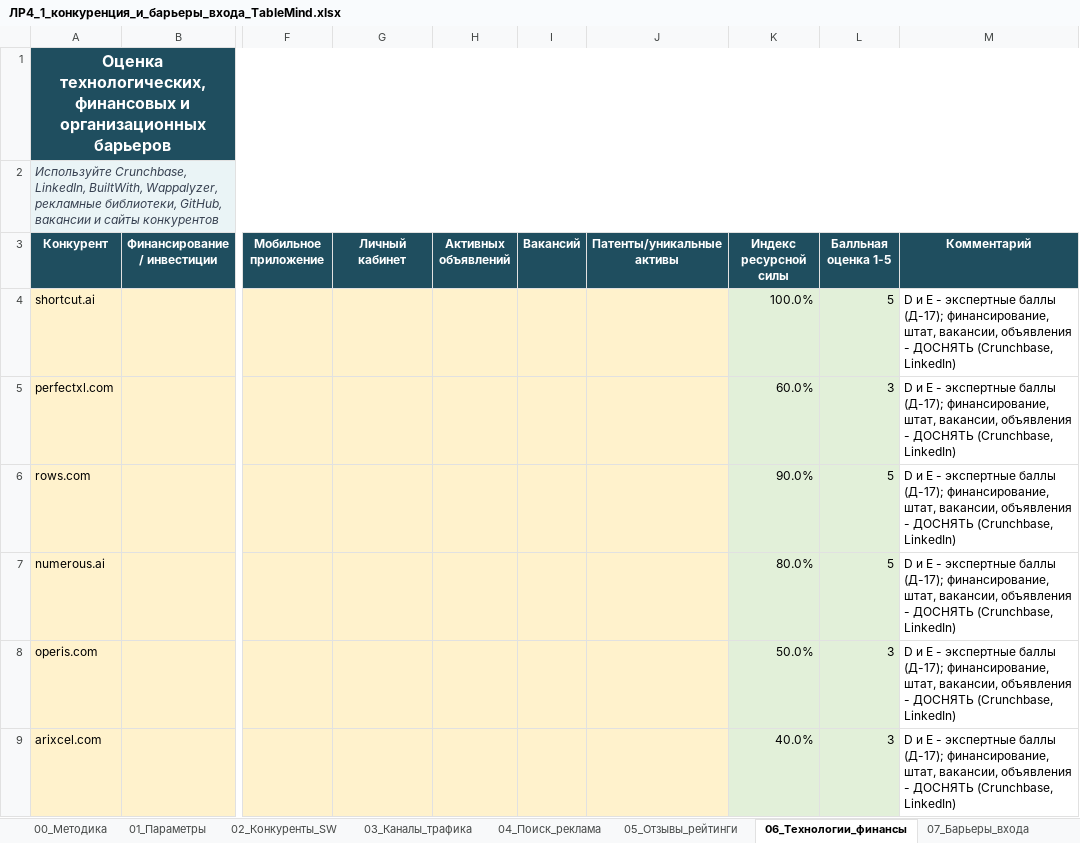
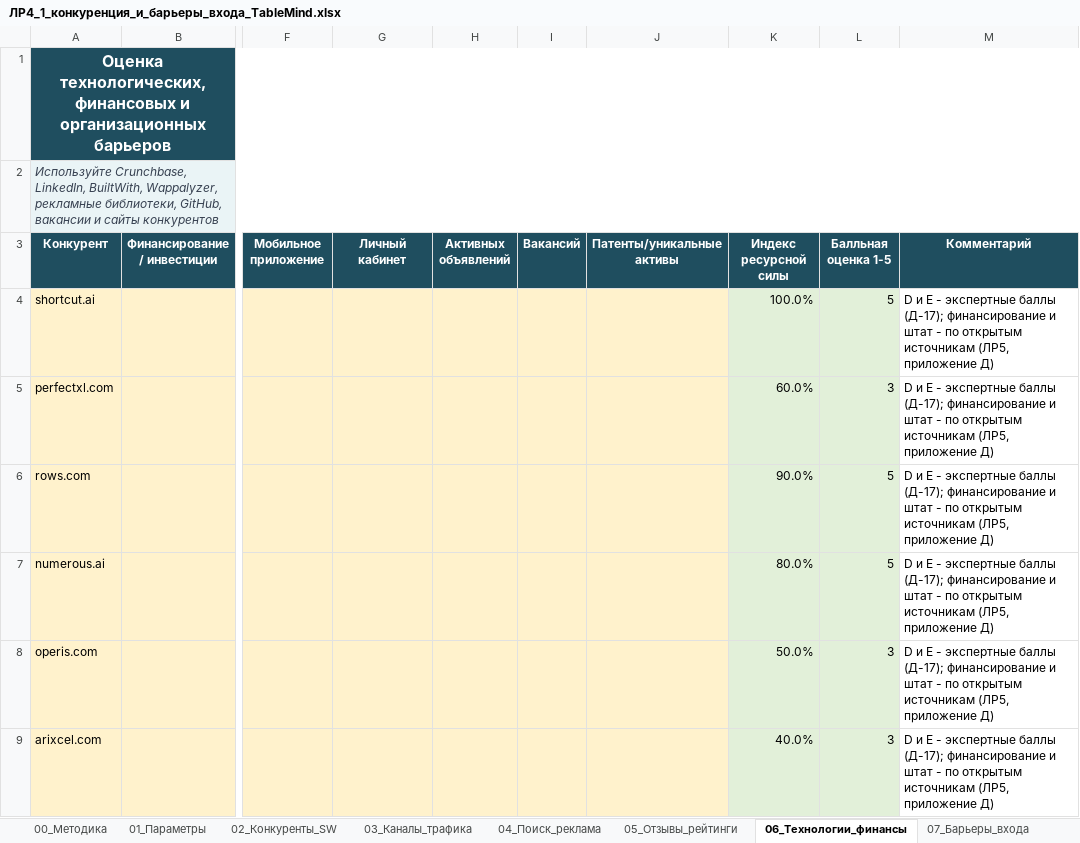
Before and after one commit to Asteliaa/TableMind_EB, an Excel workbook: ЛР4_Пять_сил_Портера/Excel/ЛР4_1_конкуренция_и_барьеры_входа_TableMind.xlsx, sheet 06_Технологии_финансы, drawn as a sheet; only a part is shown, gaps mark what is left out; values as stored, in another font and other column widths than the file's, no borders; conditional formats and table styles not drawn; the diff covers the shown part only; the diff names each change by its address in the sheet, - before the commit and + after, or states it on an @@ line.

```diff
--- a/ЛР4_Пять_сил_Портера/Excel/ЛР4_1_конкуренция_и_барьеры_входа_TableMind.xlsx (sheet 06_Технологии_финансы)
+++ b/ЛР4_Пять_сил_Портера/Excel/ЛР4_1_конкуренция_и_барьеры_входа_TableMind.xlsx (sheet 06_Технологии_финансы)
-M4:M9 (Комментарий): …баллы (Д-17); финансирование, штат, вакансии, объявления - ДОСНЯТЬ (Crunchbase, LinkedIn)
+M4:M9 (Комментарий): …баллы (Д-17); финансирование и штат - по открытым источникам (ЛР5, приложение Д)
```
Also changed, not shown: 6 edited cells elsewhere in this sheet, sheet 02_Конкуренты_SW, sheet 04_Поиск_реклама, sheet 05_Отзывы_рейтинги, ЛР2-3_Объем_рынка/Excel/ЛР2-3_2_сверху_вниз_снизу_вверх_TableMind.xlsx, ЛР2-3_Объем_рынка/Excel/ЛР2-3_3_платежеспособность_TableMind.xlsx, 38 other files.
